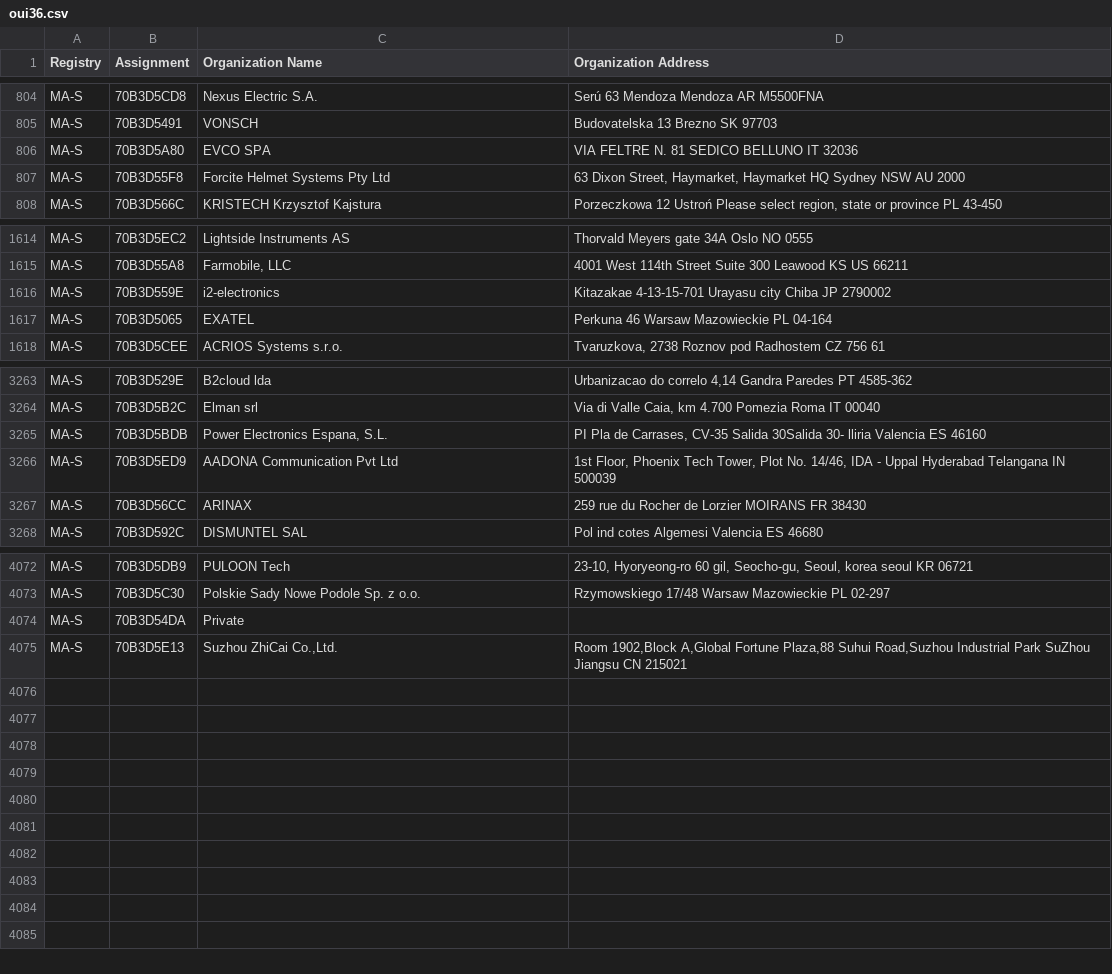
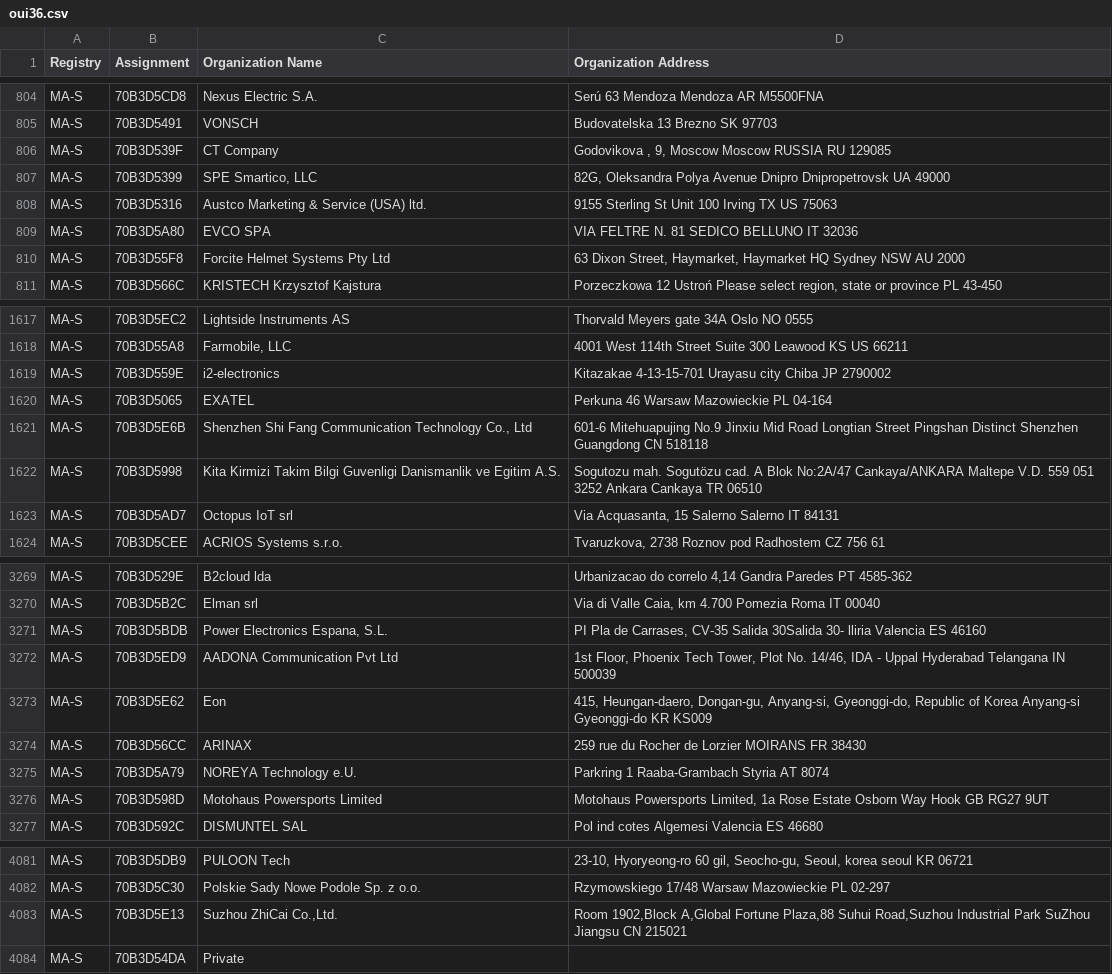
Before and after one commit to hdm/mac-ages, a CSV file: data/ieee/oui36.csv, drawn as a sheet; only a part is shown, gaps mark what is left out.

```diff
--- a/data/ieee/oui36.csv
+++ b/data/ieee/oui36.csv
@@ -805,2 +805,5 @@ MA-S,70B3D5CD8,Nexus Electric S.A.,Serú 63 Mendoza Mendoza AR M5500FNA
 MA-S,70B3D5491,VONSCH,Budovatelska 13 Brezno  SK 97703
+MA-S,70B3D539F,CT Company,"Godovikova , 9, Moscow Moscow RUSSIA RU 129085 "
+MA-S,70B3D5399,"SPE Smartico, LLC","82G, Oleksandra Polya Avenue Dnipro Dnipropetrovsk UA 49000 "
+MA-S,70B3D5316,Austco Marketing & Service (USA) ltd.,9155 Sterling St Unit 100 Irving TX US 75063
 MA-S,70B3D5A80,EVCO SPA,VIA FELTRE N. 81 SEDICO BELLUNO IT 32036
@@ -1617,2 +1620,5 @@ MA-S,70B3D559E,i2-electronics,Kitazakae 4-13-15-701 Urayasu city Chiba JP 279000
 MA-S,70B3D5065,EXATEL,Perkuna 46 Warsaw Mazowieckie PL 04-164
+MA-S,70B3D5E6B,"Shenzhen Shi Fang Communication Technology Co., Ltd",601-6 Mitehuapujing No.9 Jinxiu Mid Road Longtian Street Pingshan Distinct Shenzhen  Guangdong CN 518118
+MA-S,70B3D5998,Kita Kirmizi Takim Bilgi Guvenligi Danismanlik ve Egitim A.S.,Sogutozu mah. Sogutözu cad. A Blok No:2A/47 Cankaya/ANKARA Maltepe V.D. 559 051 3252 Ankara Cankaya TR 06510
+MA-S,70B3D5AD7,Octopus IoT srl,"Via Acquasanta, 15 Salerno Salerno IT 84131 "
 MA-S,70B3D5CEE,ACRIOS Systems s.r.o.,"Tvaruzkova, 2738  Roznov pod Radhostem CZ 756 61 "
@@ -3266,3 +3272,6 @@ MA-S,70B3D5BDB,"Power Electronics Espana, S.L.","PI Pla de Carrases, CV-35 Salid
 MA-S,70B3D5ED9,AADONA Communication Pvt Ltd,"1st Floor, Phoenix Tech Tower, Plot No. 14/46, IDA - Uppal Hyderabad Telangana IN 500039 "
+MA-S,70B3D5E62,Eon,"415, Heungan-daero, Dongan-gu, Anyang-si, Gyeonggi-do, Republic of Korea Anyang-si Gyeonggi-do KR KS009 "
 MA-S,70B3D56CC,ARINAX,259 rue du Rocher de Lorzier MOIRANS  FR 38430
+MA-S,70B3D5A79,NOREYA Technology e.U.,Parkring 1 Raaba-Grambach Styria AT 8074
+MA-S,70B3D598D,Motohaus Powersports Limited,"Motohaus Powersports Limited, 1a Rose Estate Osborn Way Hook  GB RG27 9UT "
 MA-S,70B3D592C,DISMUNTEL SAL,Pol ind cotes Algemesi Valencia ES 46680
@@ -4073,3 +4082,3 @@ MA-S,70B3D5DB9,PULOON Tech,"23-10, Hyoryeong-ro 60 gil, Seocho-gu, Seoul, korea
 MA-S,70B3D5C30,Polskie Sady Nowe Podole Sp. z o.o.,Rzymowskiego 17/48 Warsaw Mazowieckie PL 02-297
-MA-S,70B3D54DA,Private,
 MA-S,70B3D5E13,"Suzhou ZhiCai Co.,Ltd.","Room 1902,Block A,Global Fortune Plaza,88 Suhui Road,Suzhou Industrial Park SuZhou Jiangsu CN 215021 "
+MA-S,70B3D54DA,Private,
```
Also changed, not shown: data/ieee/mam.csv, 2 other files.
